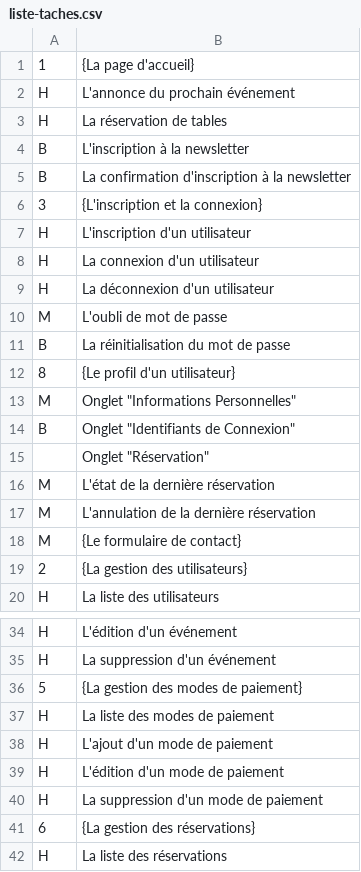
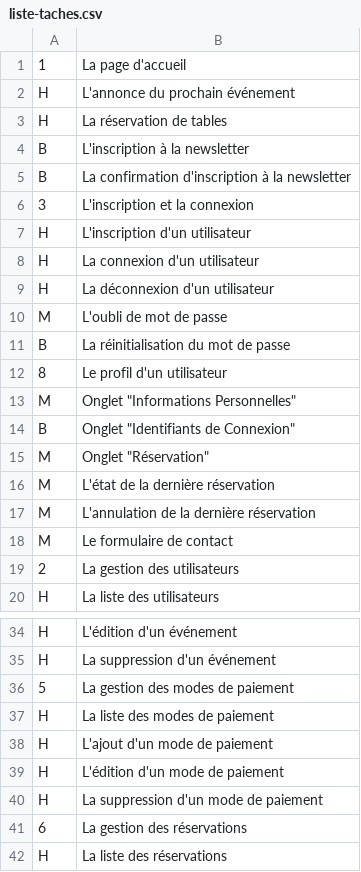
Before and after one commit to Lukam90/AssocApp, a CSV file: docs/tables/liste-taches.csv, drawn as a sheet; only a part is shown, gaps mark what is left out; the diff covers the shown part only.

```diff
--- a/docs/tables/liste-taches.csv
+++ b/docs/tables/liste-taches.csv
@@ -1,2 +1,2 @@
-1;{La page d'accueil}
+1;La page d'accueil
 H;L'annonce du prochain événement
@@ -5,3 +5,3 @@ B;L'inscription à la newsletter
 B;La confirmation d'inscription à la newsletter
-3;{L'inscription et la connexion}
+3;L'inscription et la connexion
 H;L'inscription d'un utilisateur
@@ -11,10 +11,10 @@ M;L'oubli de mot de passe
 B;La réinitialisation du mot de passe
-8;{Le profil d'un utilisateur}
+8;Le profil d'un utilisateur
 M;Onglet "Informations Personnelles"
 B;Onglet "Identifiants de Connexion"
-;Onglet "Réservation"
+M;Onglet "Réservation"
 M;L'état de la dernière réservation
 M;L'annulation de la dernière réservation
-M;{Le formulaire de contact}
-2;{La gestion des utilisateurs}
+M;Le formulaire de contact
+2;La gestion des utilisateurs
 H;La liste des utilisateurs
@@ -35,3 +35,3 @@ H;L'édition d'un événement
 H;La suppression d'un événement
-5;{La gestion des modes de paiement}
+5;La gestion des modes de paiement
 H;La liste des modes de paiement
@@ -40,3 +40,3 @@ H;L'édition d'un mode de paiement
 H;La suppression d'un mode de paiement
-6;{La gestion des réservations}
+6;La gestion des réservations
 H;La liste des réservations
```
Also changed, not shown: 3 edited cells elsewhere in this file, docs/tables/db-event.csv, docs/tables/db-newsletter.csv, 7 other files.
